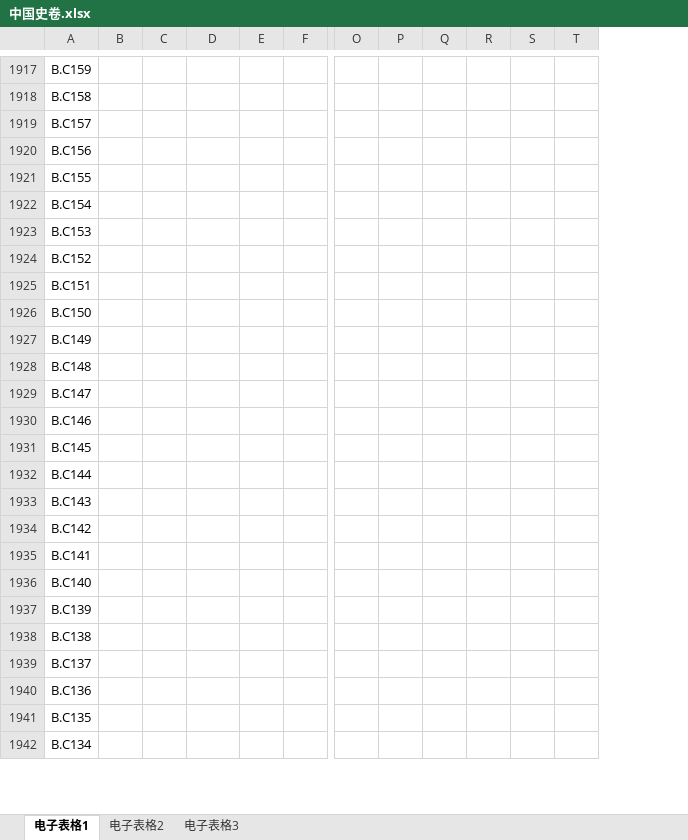
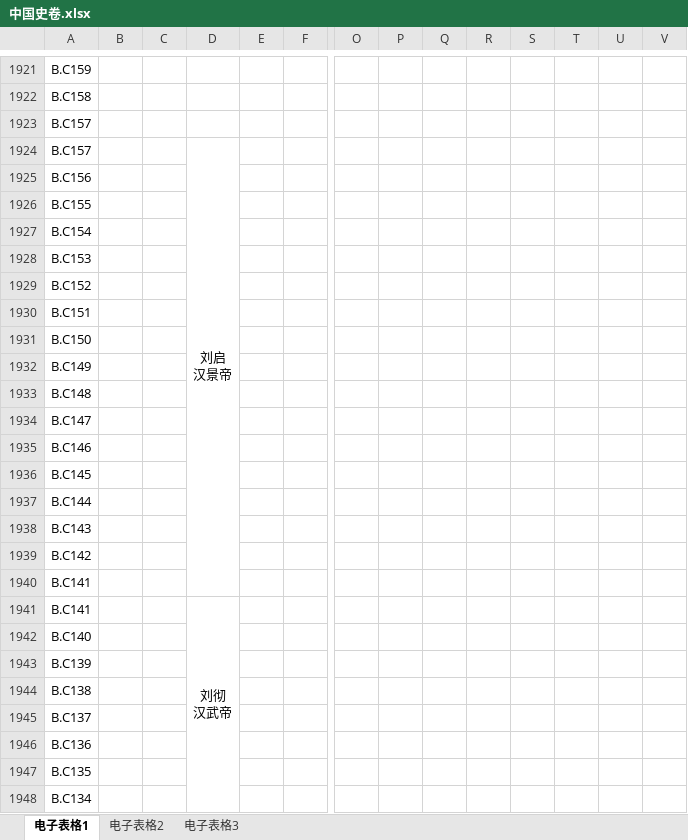
Before and after one commit to ljl86400/ReadingNotes, an Excel workbook: 中国史卷/中国史卷.xlsx, sheet 电子表格1, drawn as a sheet; only a part is shown, gaps mark what is left out; values as stored, in another font and other column widths than the file's, no borders; rows hold the shown columns only; ↵ is a line break in a cell; the diff covers the shown part only; the diff names each change by its address in the sheet, - before the commit and + after, or states it on an @@ line.

```diff
--- a/中国史卷/中国史卷.xlsx (sheet 电子表格1)
+++ b/中国史卷/中国史卷.xlsx (sheet 电子表格1)
+column R, empty
+column S, empty
+row 1924: B.C157 |  |  | 刘启 ↵ 汉景帝
+row 1941: B.C141 |  |  | 刘彻 ↵ 汉武帝
```
Also changed, not shown: 19 added rows, 21 edited cells and merged cells elsewhere in this sheet.
